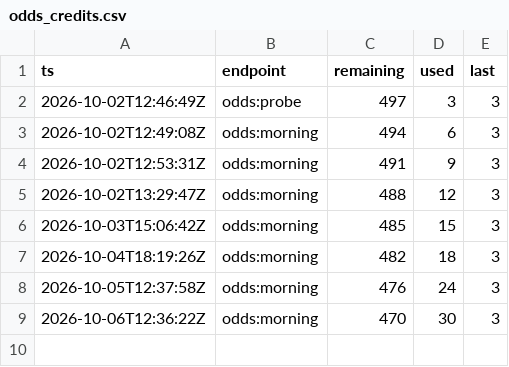
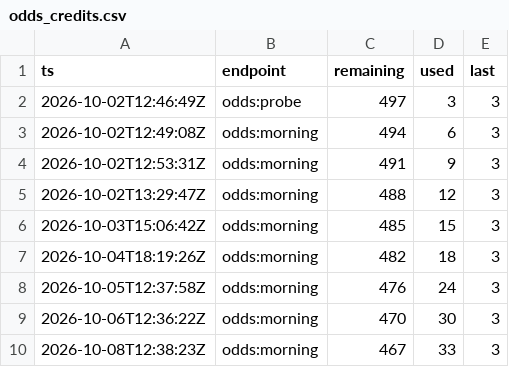
Before and after one commit to mostlypass-research/mostlypass, a CSV file: database/odds_credits.csv, drawn as a sheet; the diff names each change by its address in the sheet, - before the commit and + after, or states it on an @@ line.

```diff
--- a/database/odds_credits.csv
+++ b/database/odds_credits.csv
+row 10: 2026-10-08T12:38:23Z | odds:morning | 467 | 33 | 3
```
Also changed, not shown: 10 other files.
